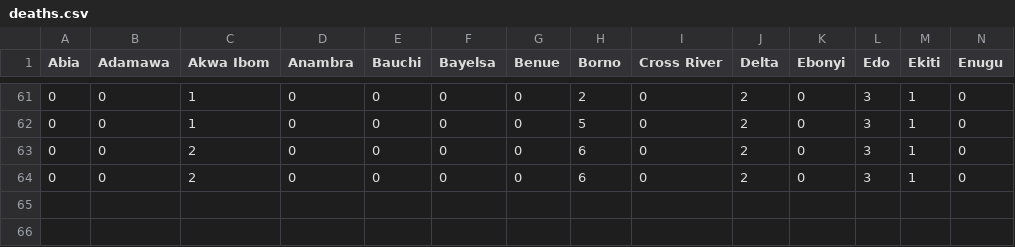
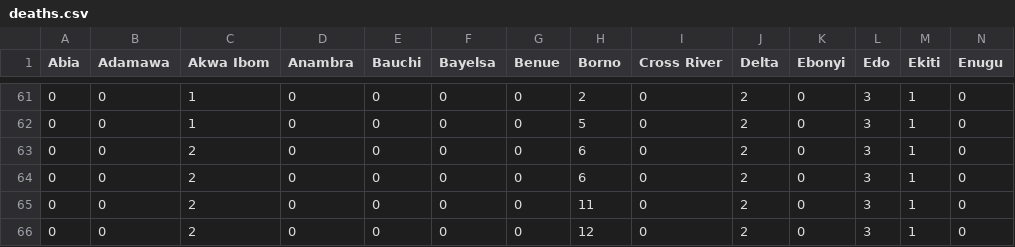
Before and after one commit to chidindu-ogbonna/covid-19-data.ng, a CSV file: deaths.csv, drawn as a sheet; only a part is shown, gaps mark what is left out; rows hold the shown columns only; the diff names each change by its address in the sheet, - before the commit and + after, or states it on an @@ line.

```diff
--- a/deaths.csv
+++ b/deaths.csv
+row 65: 0 | 0 | 2 | 0 | 0 | 0 | 0 | 11 | 0 | 2 | 0 | 3 | 1 | 0
+row 66: 0 | 0 | 2 | 0 | 0 | 0 | 0 | 12 | 0 | 2 | 0 | 3 | 1 | 0
```
Also changed, not shown: confirmed.csv, discharged.csv.
